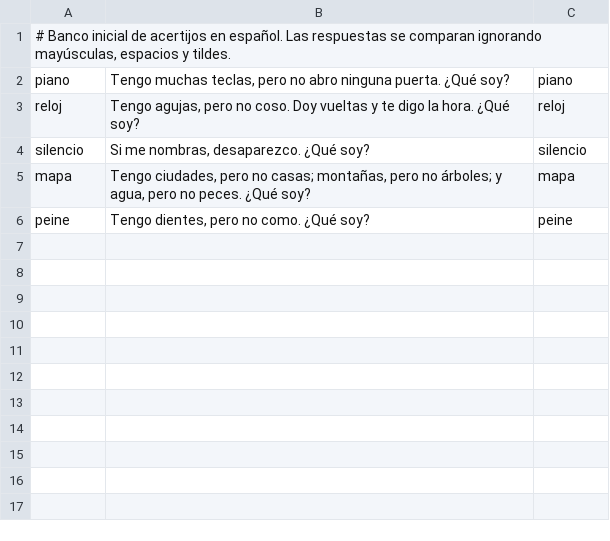
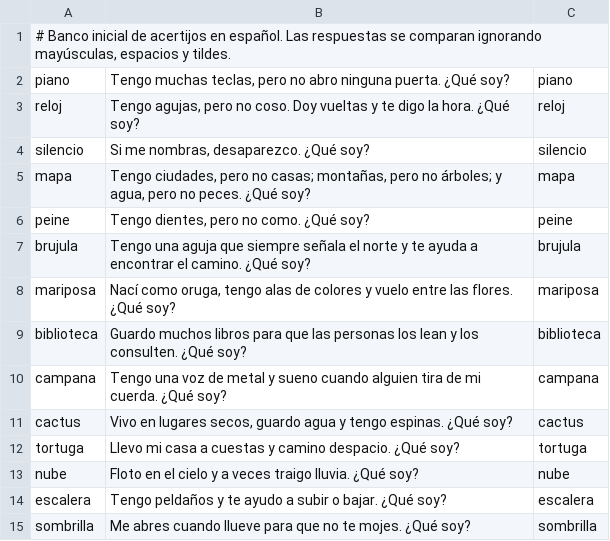
Before and after one commit to Cristian-jimenez-creator/ADICCION-AL-CASINO-WEB-BACKEND, a TSV file: BACKEND/game-content/word-prompts.tsv, drawn as a sheet; the diff names each change by its address in the sheet, - before the commit and + after, or states it on an @@ line.

Commit message:
Add Spanish game content and answer length

```diff
--- a/BACKEND/game-content/word-prompts.tsv
+++ b/BACKEND/game-content/word-prompts.tsv
+row 7: brujula | Tengo una aguja que siempre señala el norte y te ayuda a encontrar el camino. ¿Qué soy? | brujula
+row 8: mariposa | Nací como oruga, tengo alas de colores y vuelo entre las flores. ¿Qué soy? | mariposa
+row 9: biblioteca | Guardo muchos libros para que las personas los lean y los consulten. ¿Qué soy? | biblioteca
+row 10: campana | Tengo una voz de metal y sueno cuando alguien tira de mi cuerda. ¿Qué soy? | campana
+row 11: cactus | Vivo en lugares secos, guardo agua y tengo espinas. ¿Qué soy? | cactus
+row 12: tortuga | Llevo mi casa a cuestas y camino despacio. ¿Qué soy? | tortuga
+row 13: nube | Floto en el cielo y a veces traigo lluvia. ¿Qué soy? | nube
+row 14: escalera | Tengo peldaños y te ayudo a subir o bajar. ¿Qué soy? | escalera
+row 15: sombrilla | Me abres cuando llueve para que no te mojes. ¿Qué soy? | sombrilla
```
Also changed, not shown: 6 other files.
